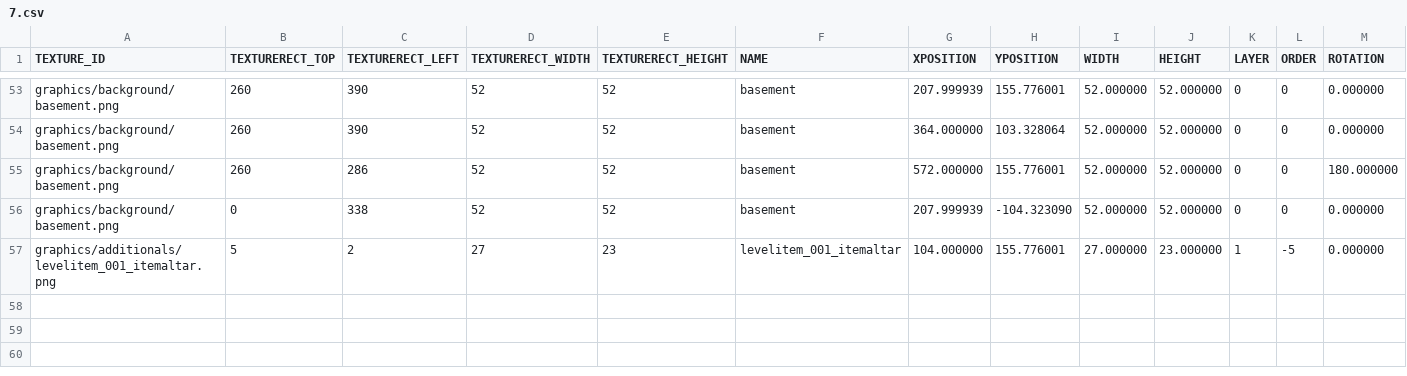
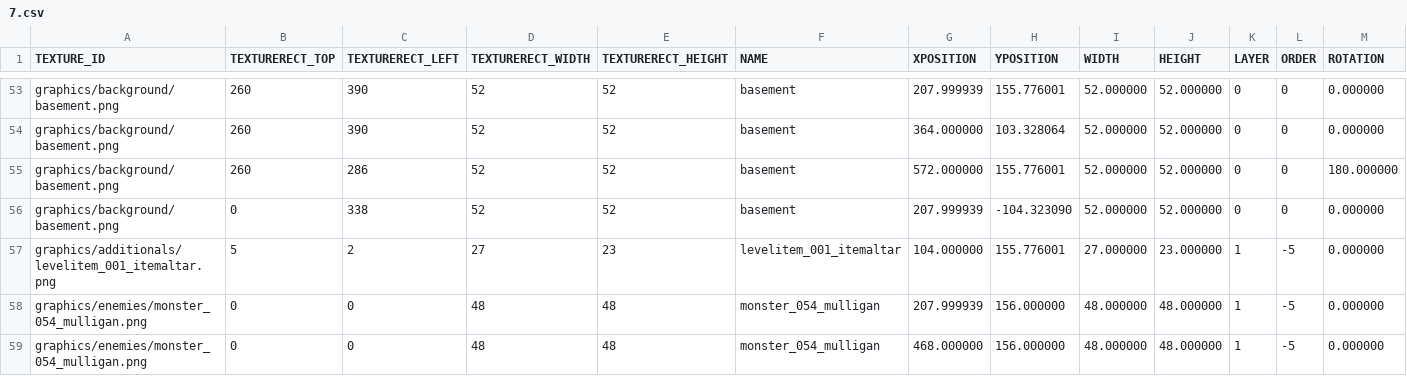
Before and after one commit to jeonglee22/sfml-issac, a CSV file: sfml-project-bin/Mapfolder/Start/7.csv, drawn as a sheet; only a part is shown, gaps mark what is left out; rows hold the shown columns only; the diff names each change by its address in the sheet, - before the commit and + after, or states it on an @@ line.

```diff
--- a/sfml-project-bin/Mapfolder/Start/7.csv
+++ b/sfml-project-bin/Mapfolder/Start/7.csv
+row 58: graphics/enemies/monster_054_mulligan.png | 0 | 0 | 48 | 48 | monster_054_mulligan | 207.999939 | 156.000000 | 48.000000 | 48.000000 | 1 | -5 | 0.000000
+row 59: graphics/enemies/monster_054_mulligan.png | 0 | 0 | 48 | 48 | monster_054_mulligan | 468.000000 | 156.000000 | 48.000000 | 48.000000 | 1 | -5 | 0.000000
```
Also changed, not shown: sfml-project-bin/Mapfolder/Start/3.csv, sfml-project-bin/Mapfolder/Start/4.csv, 2 other files.
